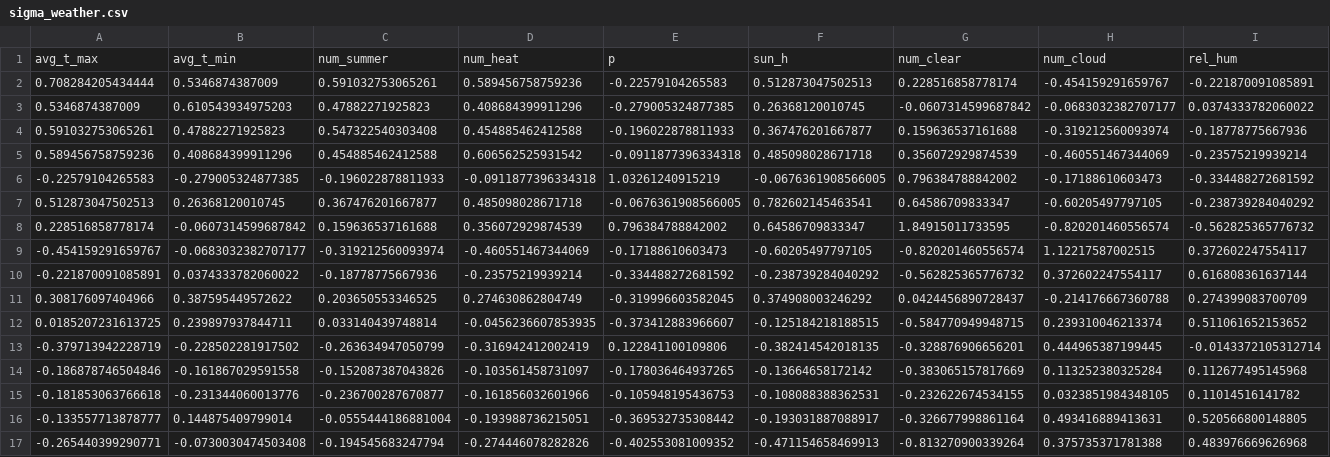
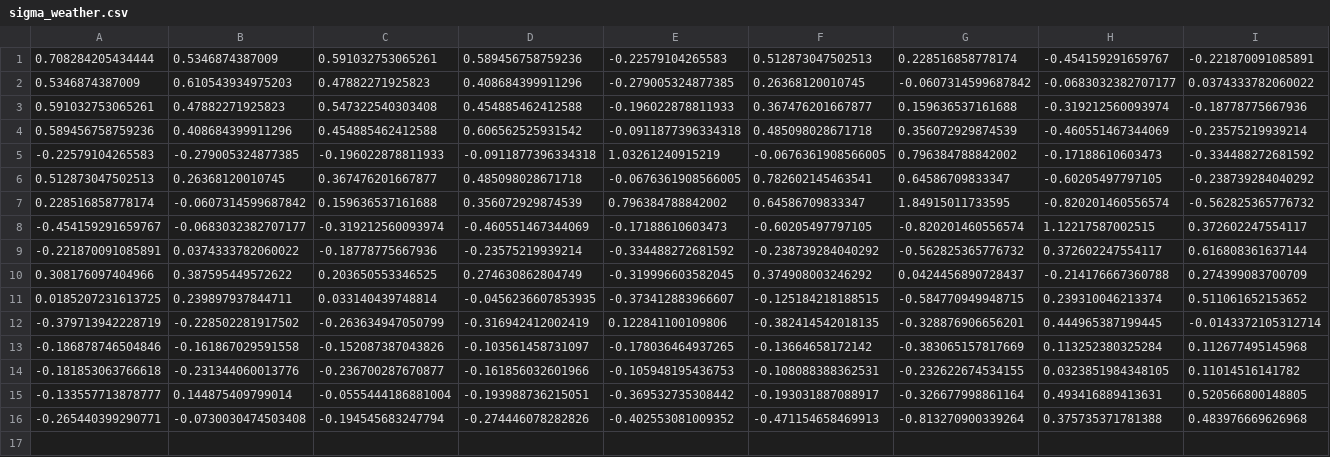
Before and after one commit to psychedelickoala/High-Dimensional-Data-Visualisation, a CSV file: samples/examples_shapley/sigma_weather.csv, drawn as a sheet; only a part is shown; rows hold the shown columns only; the diff names each change by its address in the sheet, - before the commit and + after, or states it on an @@ line.

```diff
--- a/samples/examples_shapley/sigma_weather.csv
+++ b/samples/examples_shapley/sigma_weather.csv
-row 1: avg_t_max | avg_t_min | num_summer | num_heat | p | sun_h | num_clear | num_cloud | rel_hum
```
Also changed, not shown: samples/examples_shapley/center_topgear.csv, samples/examples_shapley/center_weather.csv, 3 other files.
